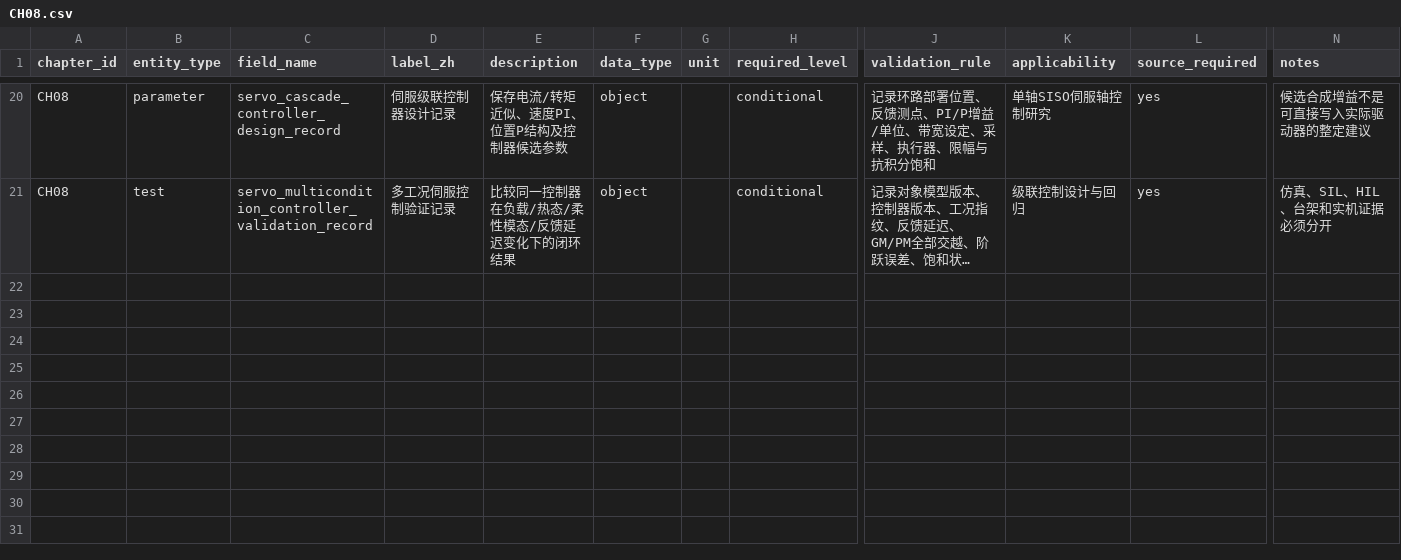
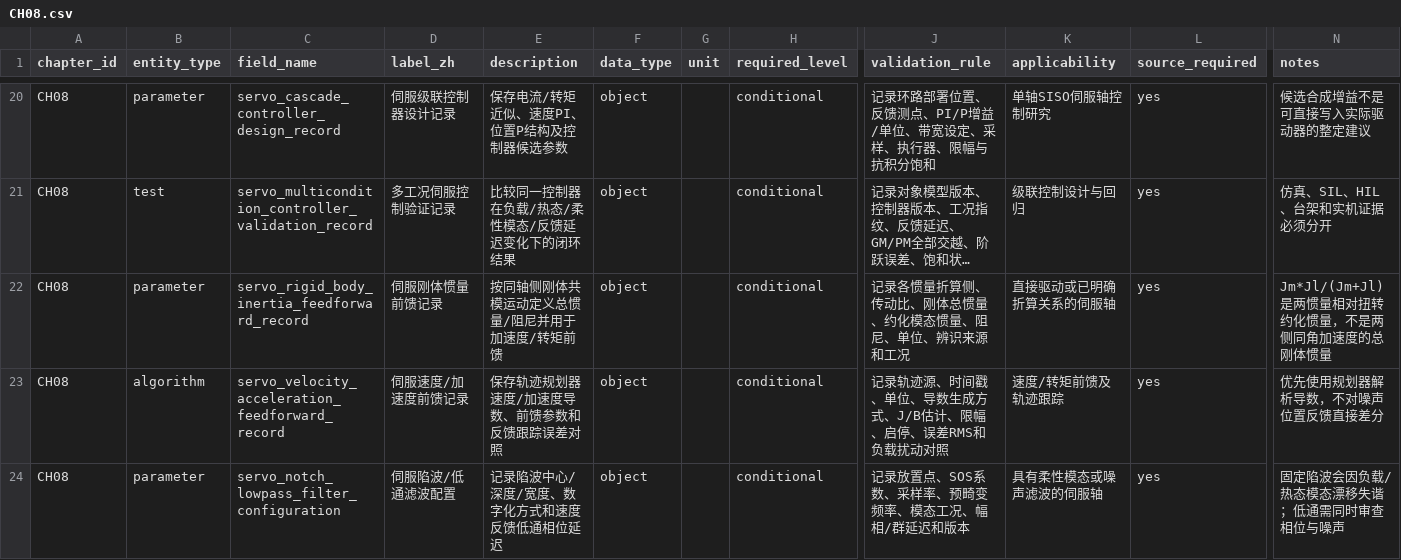
Before and after one commit to rexyll/cnc-knowledge, a CSV file: docs/data-model/chapter-dictionaries/CH08.csv, drawn as a sheet; only a part is shown, gaps mark what is left out; long unchanged cells end in …; rows hold the shown columns only; the diff names each change by its address in the sheet, - before the commit and + after, or states it on an @@ line.

Commit message:
docs(ch08,ch12): co-design servo feedforward and filters

```diff
--- a/docs/data-model/chapter-dictionaries/CH08.csv
+++ b/docs/data-model/chapter-dictionaries/CH08.csv
+row 22: CH08 | parameter | servo_rigid_body_inertia_feedforward_record | 伺服刚体惯量前馈记录 | 按同轴侧刚体共模运动定义总惯量/阻尼并用于加速度/转矩前馈 | object |  | conditional | 记录各惯量折算侧、传动比、刚体总惯量、约化模态惯量、阻尼、单位、辨识来源和工况 | 直接驱动或已明确折算关系的伺服轴 | yes | Jm*Jl/(Jm+Jl)是两惯量相对扭转约化惯量，不是两侧同角加速度的总刚体惯量
+row 23: CH08 | algorithm | servo_velocity_acceleration_feedforward_record | 伺服速度/加速度前馈记录 | 保存轨迹规划器速度/加速度导数、前馈参数和反馈跟踪误差对照 | object |  | conditional | 记录轨迹源、时间戳、单位、导数生成方式、J/B估计、限幅、启停、误差RMS和负载扰动对照 | 速度/转矩前馈及轨迹跟踪 | yes | 优先使用规划器解析导数，不对噪声位置反馈直接差分
+row 24: CH08 | parameter | servo_notch_lowpass_filter_configuration | 伺服陷波/低通滤波配置 | 记录陷波中心/深度/宽度、数字化方式和速度反馈低通相位延迟 | object |  | conditional | 记录放置点、SOS系数、采样率、预畸变频率、模态工况、幅相/群延迟和版本 | 具有柔性模态或噪声滤波的伺服轴 | yes | 固定陷波会因负载/热态模态漂移失谐；低通需同时审查相位与噪声
```
Also changed, not shown: docs/data-model/chapter-dictionaries/CH12.csv, resouces/12-control-and-machining-algorithms/servo-cascade-loop-margin-envelope.csv, 17 other files.
